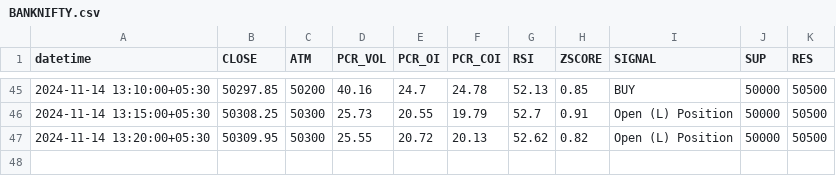
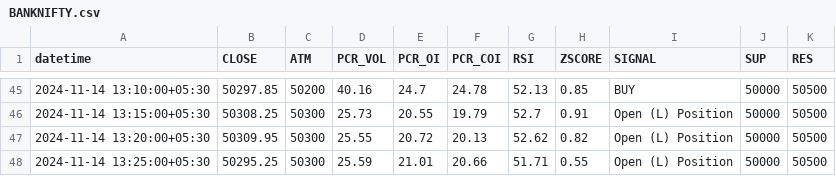
Before and after one commit to rameshkabade/data, a CSV file: BANKNIFTY.csv, drawn as a sheet; only a part is shown, gaps mark what is left out; the diff names each change by its address in the sheet, - before the commit and + after, or states it on an @@ line.

Commit message:
Updated BANKNIFTY.csv with new data

```diff
--- a/BANKNIFTY.csv
+++ b/BANKNIFTY.csv
+row 48: 2024-11-14 13:25:00+05:30 | 50295.25 | 50300 | 25.59 | 21.01 | 20.66 | 51.71 | 0.55 | Open (L) Position | 50000 | 50500
```
